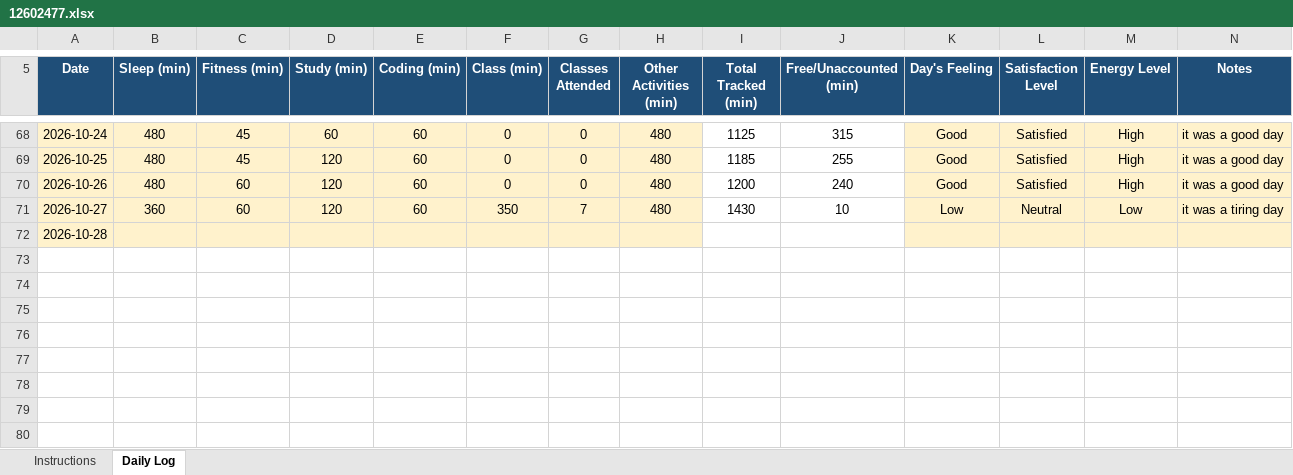
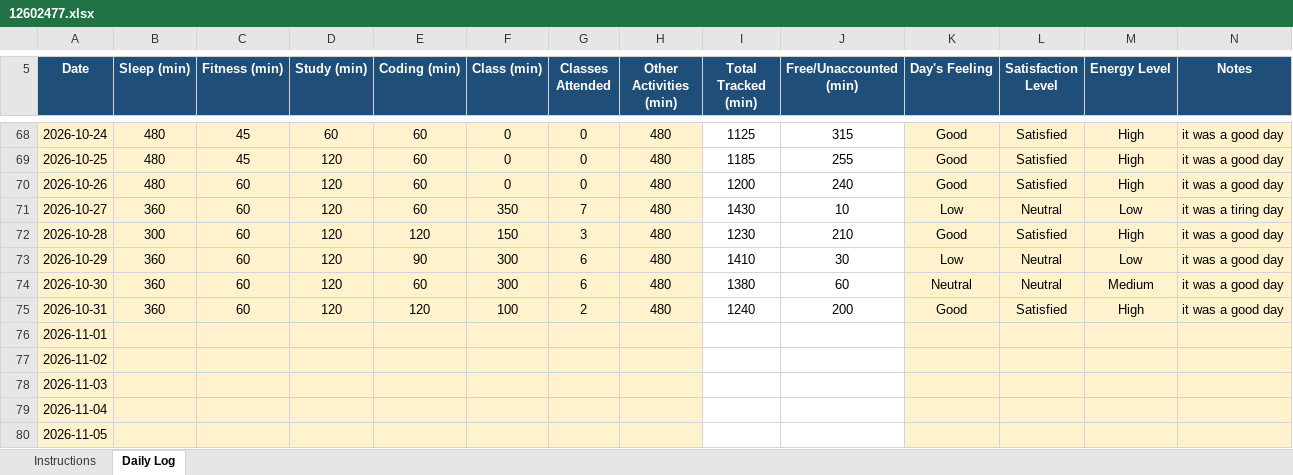
Before and after one commit to sweetioli005/CAP776, an Excel workbook: 12602477.xlsx, sheet Daily Log, drawn as a sheet; only a part is shown, gaps mark what is left out; values as stored, in another font and other column widths than the file's, no borders; conditional formats not drawn; addresses are those after the commit; the diff names each change by its address in the sheet, - before the commit and + after, or states it on an @@ line.

Commit message:
Add files via upload

```diff
--- a/12602477.xlsx (sheet Daily Log)
+++ b/12602477.xlsx (sheet Daily Log)
+row 72: 2026-10-28 | 300 | 60 | 120 | 120 | 150 | 3 | 480 | 1230 | 210 | Good | Satisfied | High | it was a good day
+row 73: 2026-10-29 | 360 | 60 | 120 | 90 | 300 | 6 | 480 | 1410 | 30 | Low | Neutral | Low | it was a good day
+row 74: 2026-10-30 | 360 | 60 | 120 | 60 | 300 | 6 | 480 | 1380 | 60 | Neutral | Neutral | Medium | it was a good day
+row 75: 2026-10-31 | 360 | 60 | 120 | 120 | 100 | 2 | 480 | 1240 | 200 | Good | Satisfied | High | it was a good day
-A76 (Date): 2026-10-28
+A76 (Date): 2026-11-01
+row 77: 2026-11-02
+row 78: 2026-11-03
+row 79: 2026-11-04
+row 80: 2026-11-05
```
Also changed, not shown: formulas that keep their value.
